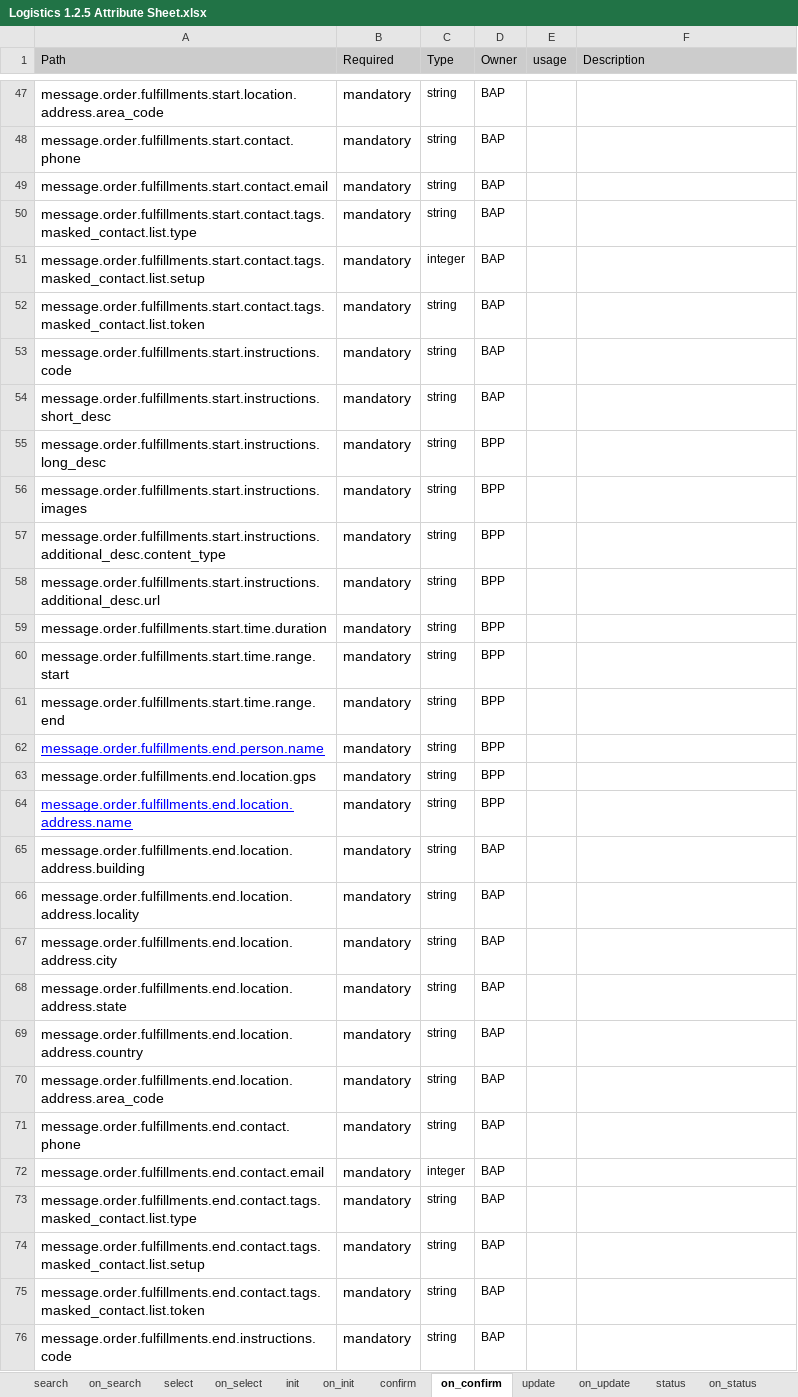
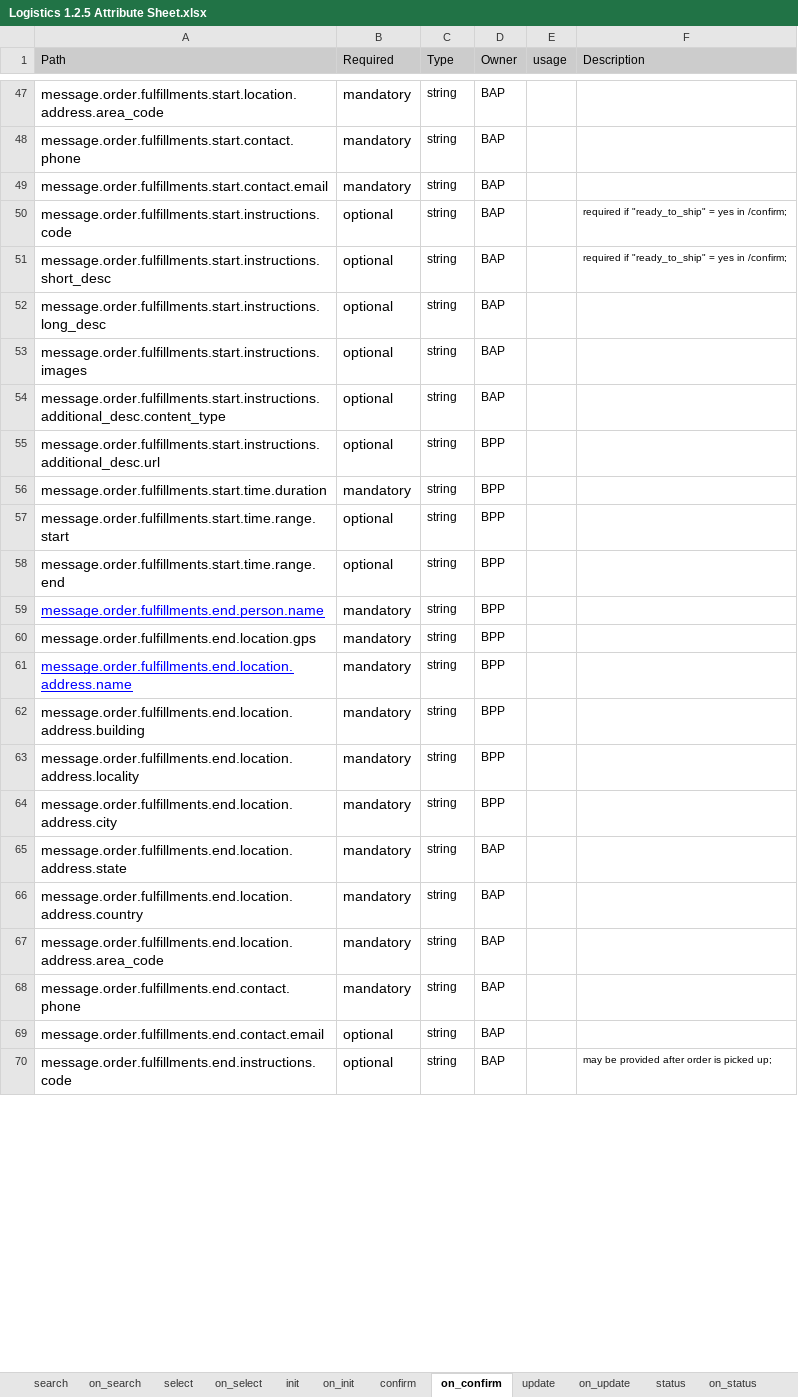
Before and after one commit to abhinavv245/Logistics-Specifications, an Excel workbook: api/components/attributes/Logistics 1.2.5 Attribute Sheet.xlsx, sheet on_confirm, drawn as a sheet; only a part is shown, gaps mark what is left out; values as stored, in another font and other column widths than the file's, no borders; charts and pictures not drawn; removed rows and columns are numbered as before the commit, all else as after; the diff covers the shown part only; the diff names each change by its address in the sheet, - before the commit and + after, or states it on an @@ line.

```diff
--- a/api/components/attributes/Logistics 1.2.5 Attribute Sheet.xlsx (sheet on_confirm)
+++ b/api/components/attributes/Logistics 1.2.5 Attribute Sheet.xlsx (sheet on_confirm)
-row 50: message.order.fulfillments.start.contact.tags.masked_contact.list.type | mandatory | string | BAP
-row 51: message.order.fulfillments.start.contact.tags.masked_contact.list.setup | mandatory | integer | BAP
-row 52: message.order.fulfillments.start.contact.tags.masked_contact.list.token | mandatory | string | BAP
-B50:B55 (Required): mandatory
+B50:B55 (Required): optional
-F50:F51 (Description): (empty)
+F50:F51 (Description): required if "ready_to_ship" = yes in /confirm;
-D52:D54 (Owner): BPP
+D52:D54 (Owner): BAP
-B57:B58 (Required): mandatory
+B57:B58 (Required): optional
-D62:D64 (Owner): BAP
+D62:D64 (Owner): BPP
-B69 (Required): mandatory
+B69 (Required): optional
-C69 (Type): integer
+C69 (Type): string
-row 73: message.order.fulfillments.end.contact.tags.masked_contact.list.type | mandatory | string | BAP
-row 74: message.order.fulfillments.end.contact.tags.masked_contact.list.setup | mandatory | string | BAP
-row 75: message.order.fulfillments.end.contact.tags.masked_contact.list.token | mandatory | string | BAP
-B70 (Required): mandatory
+B70 (Required): optional
-F70 (Description): (empty)
+F70 (Description): may be provided after order is picked up;
```
Also changed, not shown: 1 added row, 45 removed rows, 54 edited cells and cell formats elsewhere in this sheet, sheet on_cancel, sheet on_update, sheet confirm, sheet on_status, sheet search, sheet on_select, 6 more sheets, 4 other files.
